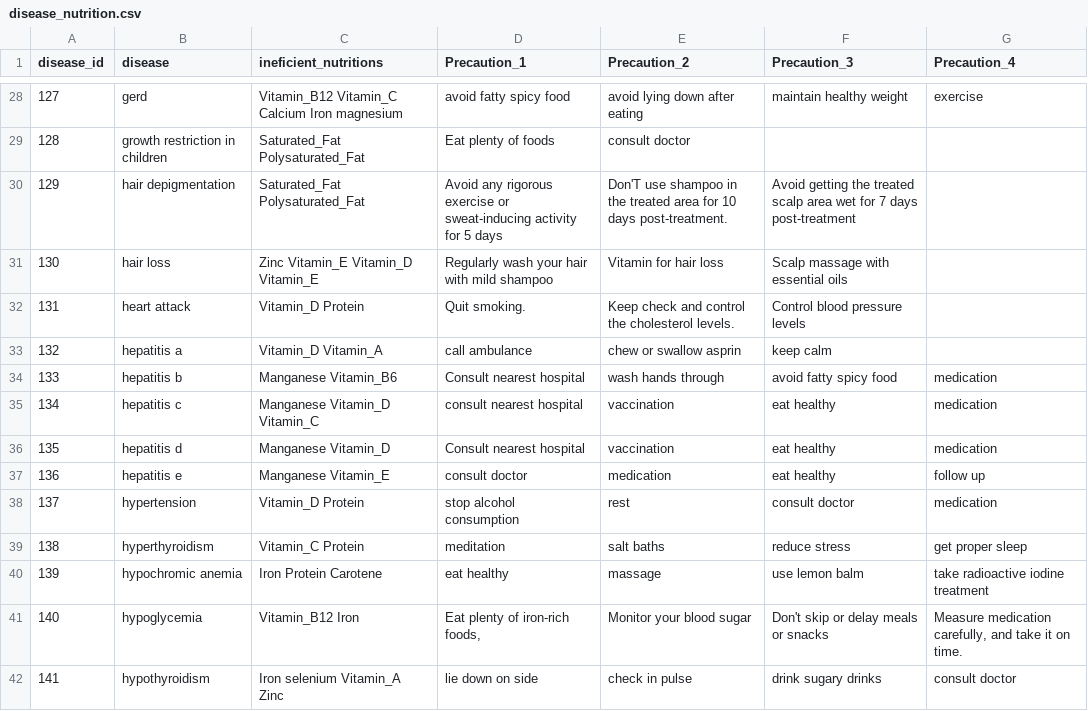
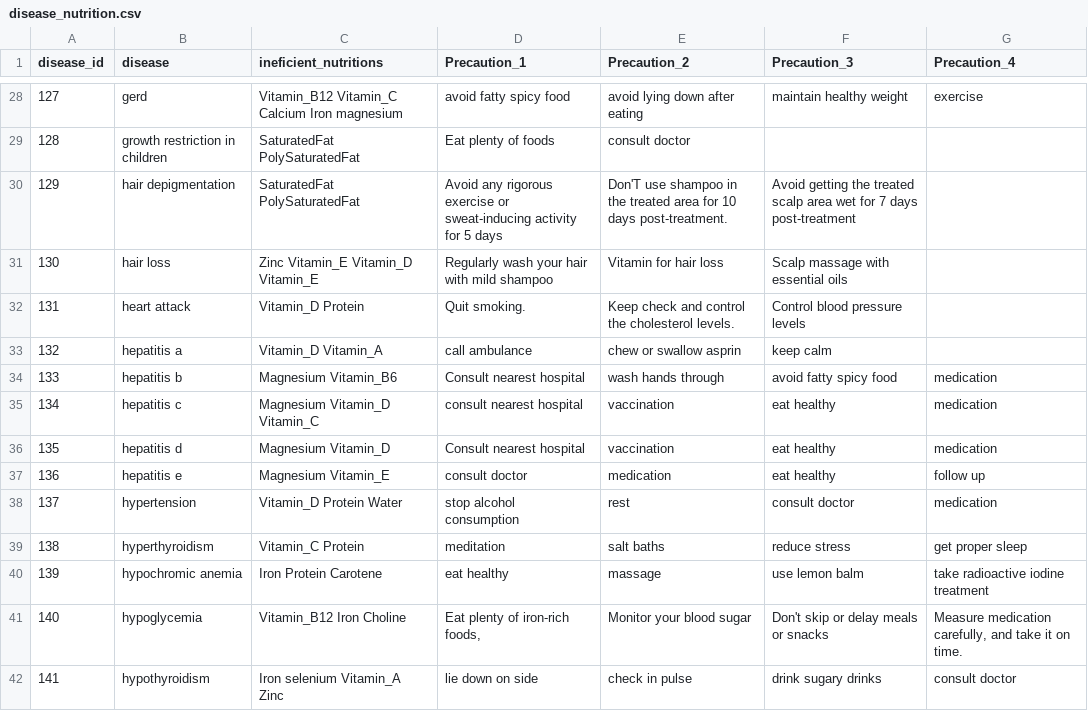
Before and after one commit to darkginka/Disease-Based-Diet-Recommanded-System, a CSV file: dataset/disease_nutrition.csv, drawn as a sheet; only a part is shown, gaps mark what is left out; the diff covers the shown part only; the diff names each change by its address in the sheet, - before the commit and + after, or states it on an @@ line.

```diff
--- a/dataset/disease_nutrition.csv
+++ b/dataset/disease_nutrition.csv
-C29:C30 (ineficient_nutritions): Saturated_Fat Polysaturated_Fat
+C29:C30 (ineficient_nutritions): SaturatedFat PolySaturatedFat
-C34 (ineficient_nutritions): Manganese Vitamin_B6
+C34 (ineficient_nutritions): Magnesium Vitamin_B6
-C35 (ineficient_nutritions): Manganese Vitamin_D Vitamin_C
+C35 (ineficient_nutritions): Magnesium Vitamin_D Vitamin_C
-C36 (ineficient_nutritions): Manganese Vitamin_D
+C36 (ineficient_nutritions): Magnesium Vitamin_D
-C37 (ineficient_nutritions): Manganese Vitamin_E
+C37 (ineficient_nutritions): Magnesium Vitamin_E
-C38 (ineficient_nutritions): Vitamin_D Protein
+C38 (ineficient_nutritions): Vitamin_D Protein Water
-C41 (ineficient_nutritions): Vitamin_B12 Iron
+C41 (ineficient_nutritions): Vitamin_B12 Iron Choline
```
Also changed, not shown: 49 edited cells elsewhere in this file, 4 other files.
